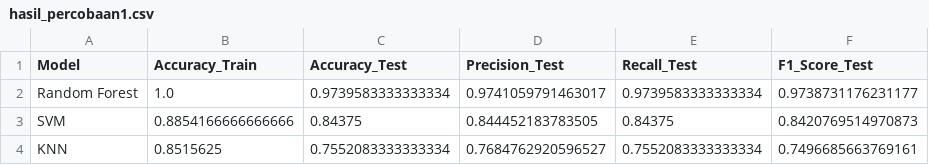
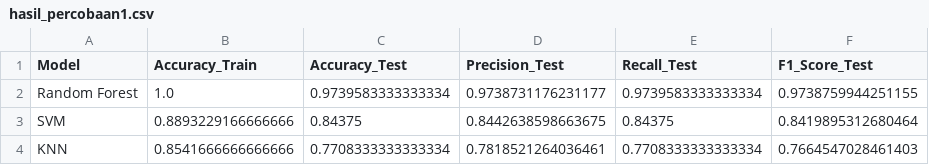
Before and after one commit to gazarabbani/Project-PCD-34-, a CSV file: hasil_percobaan1.csv, drawn as a sheet.

```diff
--- a/hasil_percobaan1.csv
+++ b/hasil_percobaan1.csv
@@ -1,4 +1,4 @@
 Model,Accuracy_Train,Accuracy_Test,Precision_Test,Recall_Test,F1_Score_Test
-Random Forest,1.0,0.9739583333333334,0.9741059791463017,0.9739583333333334,0.9738731176231177
-SVM,0.8854166666666666,0.84375,0.844452183783505,0.84375,0.8420769514970873
-KNN,0.8515625,0.7552083333333334,0.7684762920596527,0.7552083333333334,0.7496685663769161
+Random Forest,1.0,0.9739583333333334,0.9738731176231177,0.9739583333333334,0.9738759944251155
+SVM,0.8893229166666666,0.84375,0.8442638598663675,0.84375,0.8419895312680464
+KNN,0.8541666666666666,0.7708333333333334,0.7818521264036461,0.7708333333333334,0.7664547028461403
```
Also changed, not shown: hasil_ekstraksi_percobaan1.csv, 4 other files.
